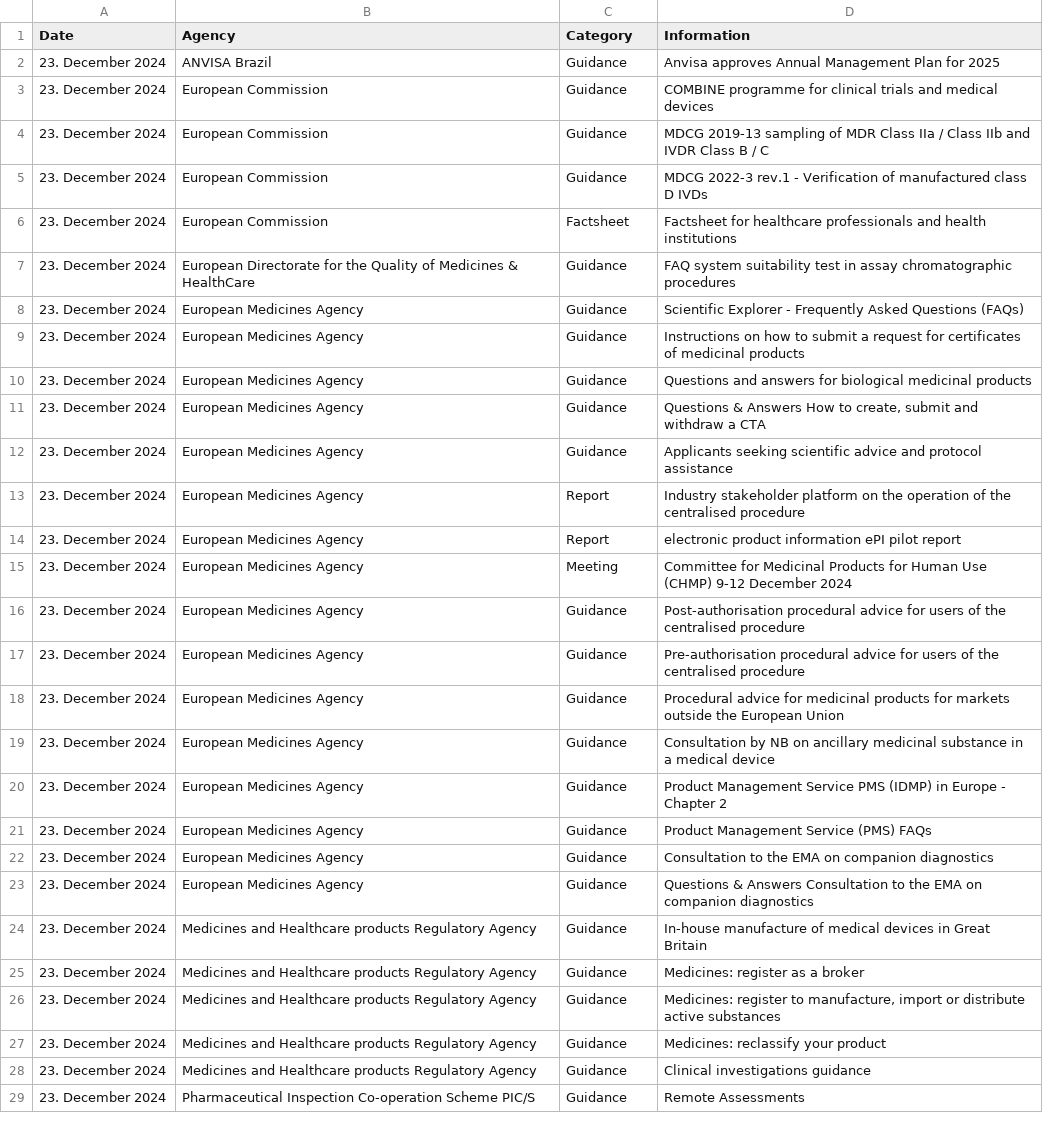
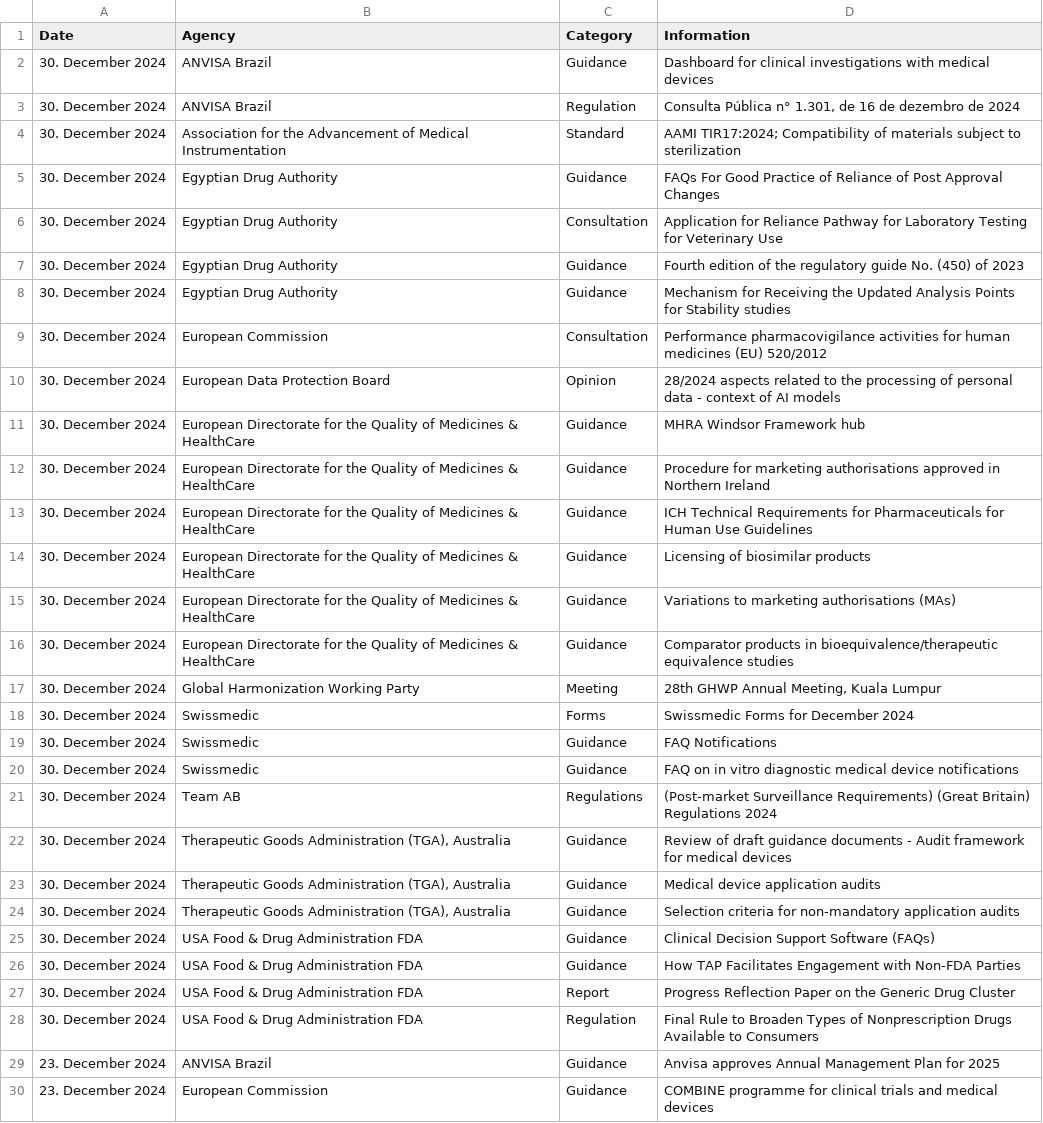
Before and after one commit to MartinCKing/Index-of-Indexes-2024, a CSV file: Index of Indexes 2024.csv, drawn as a sheet; only a part is shown; the shorter side is filled out with more unchanged rows; the diff names each change by its address in the sheet, - before the commit and + after, or states it on an @@ line.

Commit message:
Update Index of Indexes 2024.csv

```diff
--- a/Index of Indexes 2024.csv
+++ b/Index of Indexes 2024.csv
+row 2: 30. December 2024 | ANVISA Brazil | Guidance | Dashboard for clinical investigations with medical devices
+row 3: 30. December 2024 | ANVISA Brazil | Regulation | Consulta Pública n° 1.301, de 16 de dezembro de 2024
+row 4: 30. December 2024 | Association for the Advancement of Medical Instrumentation | Standard | AAMI TIR17:2024; Compatibility of materials subject to sterilization
+row 5: 30. December 2024 | Egyptian Drug Authority | Guidance | FAQs For Good Practice of Reliance of Post Approval Changes
+row 6: 30. December 2024 | Egyptian Drug Authority | Consultation | Application for Reliance Pathway for Laboratory Testing for Veterinary Use
+row 7: 30. December 2024 | Egyptian Drug Authority | Guidance | Fourth edition of the regulatory guide No. (450) of 2023
+row 8: 30. December 2024 | Egyptian Drug Authority | Guidance | Mechanism for Receiving the Updated Analysis Points for Stability studies
+row 9: 30. December 2024 | European Commission | Consultation | Performance pharmacovigilance activities for human medicines (EU) 520/2012
+row 10: 30. December 2024 | European Data Protection Board | Opinion | 28/2024 aspects related to the processing of personal data - context of AI models
+row 11: 30. December 2024 | European Directorate for the Quality of Medicines & HealthCare | Guidance | MHRA Windsor Framework hub
+row 12: 30. December 2024 | European Directorate for the Quality of Medicines & HealthCare | Guidance | Procedure for marketing authorisations approved in Northern Ireland
+row 13: 30. December 2024 | European Directorate for the Quality of Medicines & HealthCare | Guidance | ICH Technical Requirements for Pharmaceuticals for Human Use Guidelines
+row 14: 30. December 2024 | European Directorate for the Quality of Medicines & HealthCare | Guidance | Licensing of biosimilar products
+row 15: 30. December 2024 | European Directorate for the Quality of Medicines & HealthCare | Guidance | Variations to marketing authorisations (MAs)
+row 16: 30. December 2024 | European Directorate for the Quality of Medicines & HealthCare | Guidance | Comparator products in bioequivalence/therapeutic equivalence studies
+row 17: 30. December 2024 | Global Harmonization Working Party | Meeting | 28th GHWP Annual Meeting, Kuala Lumpur
+row 18: 30. December 2024 | Swissmedic | Forms | Swissmedic Forms for December 2024
+row 19: 30. December 2024 | Swissmedic | Guidance | FAQ Notifications
+row 20: 30. December 2024 | Swissmedic | Guidance | FAQ on in vitro diagnostic medical device notifications
+row 21: 30. December 2024 | Team AB | Regulations | (Post-market Surveillance Requirements) (Great Britain) Regulations 2024
+row 22: 30. December 2024 | Therapeutic Goods Administration (TGA), Australia | Guidance | Review of draft guidance documents - Audit framework for medical devices
+row 23: 30. December 2024 | Therapeutic Goods Administration (TGA), Australia | Guidance | Medical device application audits
+row 24: 30. December 2024 | Therapeutic Goods Administration (TGA), Australia | Guidance | Selection criteria for non-mandatory application audits
+row 25: 30. December 2024 | USA Food & Drug Administration FDA | Guidance | Clinical Decision Support Software (FAQs)
+row 26: 30. December 2024 | USA Food & Drug Administration FDA | Guidance | How TAP Facilitates Engagement with Non-FDA Parties
+row 27: 30. December 2024 | USA Food & Drug Administration FDA | Report | Progress Reflection Paper on the Generic Drug Cluster
+row 28: 30. December 2024 | USA Food & Drug Administration FDA | Regulation | Final Rule to Broaden Types of Nonprescription Drugs Available to Consumers
```
